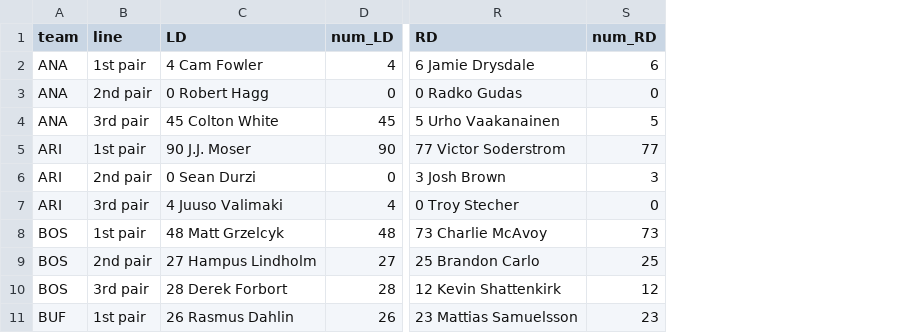
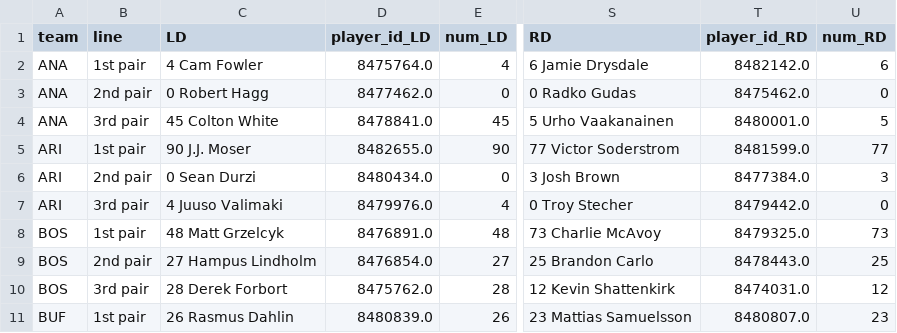
Before and after one commit to cassario/matchupData, a CSV file: dmen.csv, drawn as a sheet; only a part is shown, gaps mark what is left out; the diff covers the shown part only; the diff names each change by its address in the sheet, - before the commit and + after, or states it on an @@ line.

```diff
--- a/dmen.csv
+++ b/dmen.csv
+column D (player_id_LD), rows 2-11: 8475764.0 | 8477462.0 | 8478841.0 | 8482655.0 | 8480434.0 | 8479976.0 | 8476891.0 | 8476854.0 | 8475762.0 | 8480839.0
+column T (player_id_RD), rows 2-11: 8482142.0 | 8475462.0 | 8480001.0 | 8481599.0 | 8477384.0 | 8479442.0 | 8479325.0 | 8478443.0 | 8474031.0 | 8480807.0
```
Also changed, not shown: 7 edited cells elsewhere in this file, current_goalies.csv, df.csv, 6 other files.
